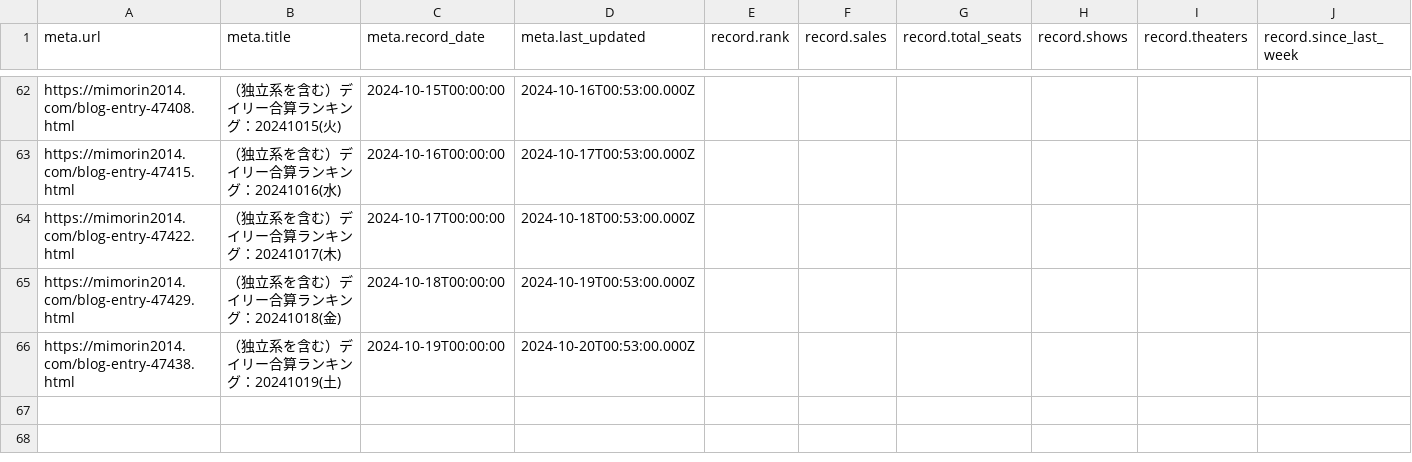
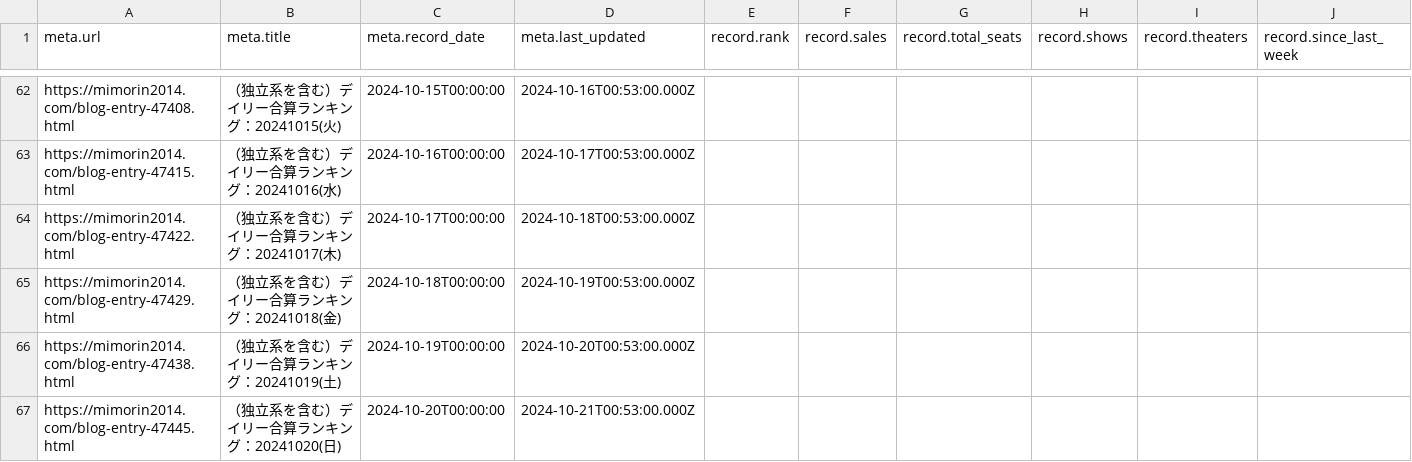
Before and after one commit to sakuramochi0/kinpri-and-pretty-series-box-office-watcher, a CSV file: data/converted/kinpri-dramatic-prism-1.csv, drawn as a sheet; only a part is shown, gaps mark what is left out; rows hold the shown columns only; the diff names each change by its address in the sheet, - before the commit and + after, or states it on an @@ line.

```diff
--- a/data/converted/kinpri-dramatic-prism-1.csv
+++ b/data/converted/kinpri-dramatic-prism-1.csv
+row 67: https://mimorin2014.com/blog-entry-47445.html | （独立系を含む）デイリー合算ランキング：20241020(日) | 2024-10-20T00:00:00 | 2024-10-21T00:53:00.000Z
```
Also changed, not shown: 5 other files.
